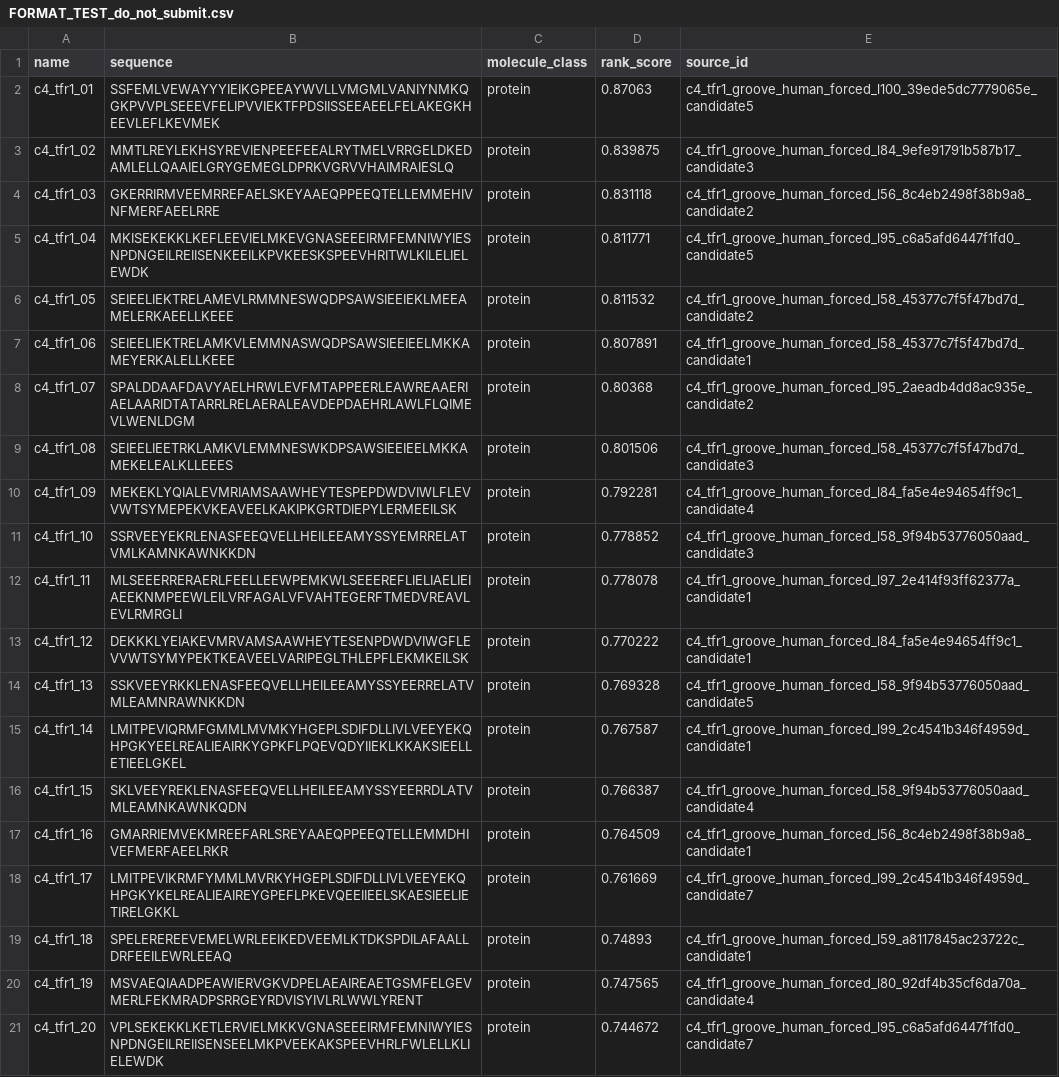
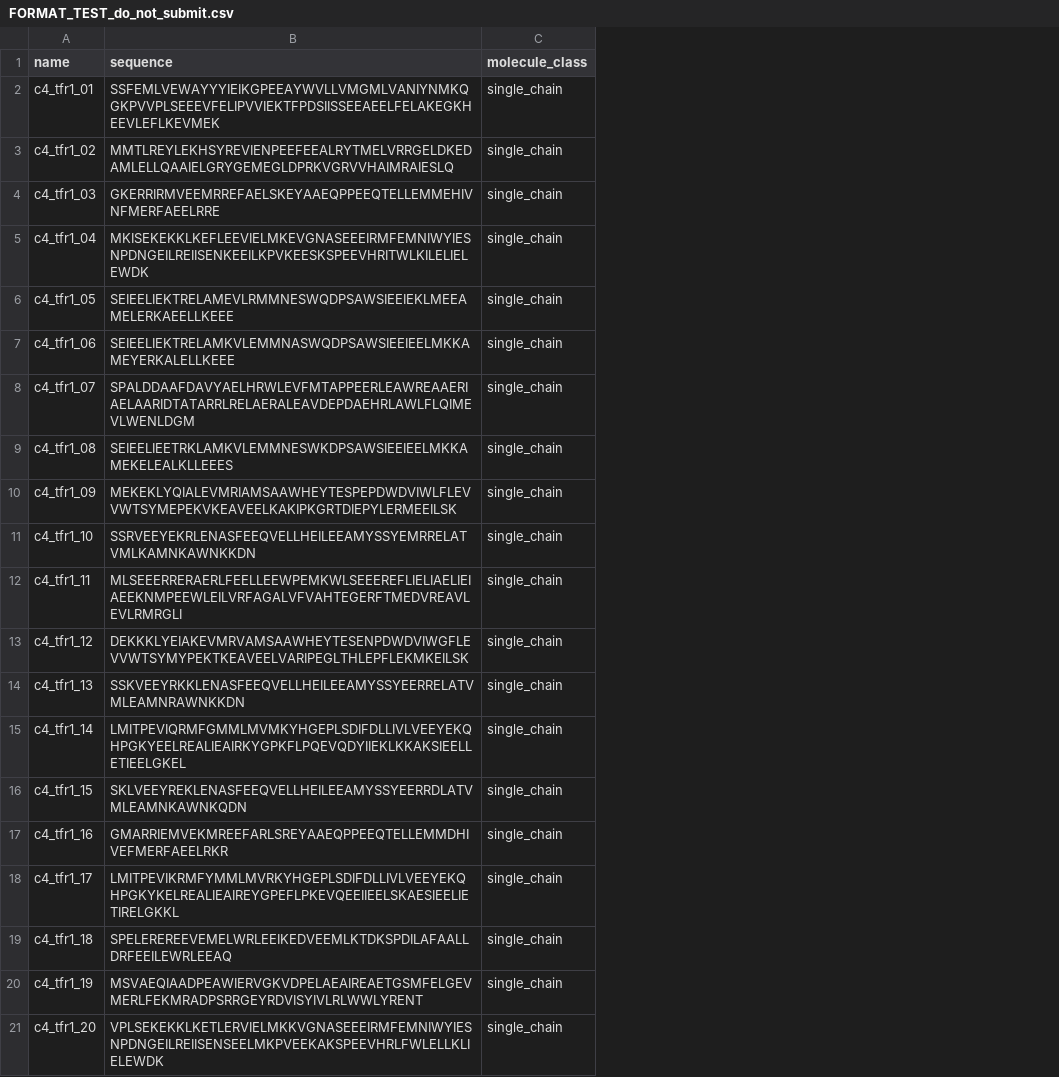
Before and after one commit to rpinho/adaptyv-c4, a CSV file: submission/FORMAT_TEST_do_not_submit.csv, drawn as a sheet; the diff names each change by its address in the sheet, - before the commit and + after, or states it on an @@ line.

```diff
--- a/submission/FORMAT_TEST_do_not_submit.csv
+++ b/submission/FORMAT_TEST_do_not_submit.csv
-column D (rank_score), rows 2-21: 0.87063 | 0.839875 | 0.831118 | 0.811771 | 0.811532 | 0.807891 | 0.80368 | 0.801506 | 0.792281 | 0.778852 | 0.778078 | 0.770222 | 0.769328 | 0.767587 | 0.766387 | 0.764509 | 0.761669 | 0.74893 | 0.747565 | 0.744672
-column E (source_id), rows 2-21: c4_tfr1_groove_human_forced_l100_39ede5dc7779065e_candidate5 | c4_tfr1_groove_human_forced_l84_9efe91791b587b17_candidate3 | c4_tfr1_groove_human_forced_l56_8c4eb2498f38b9a8_candidate2 | c4_tfr1_groove_human_forced_l95_c6a5afd6447f1fd0_candidate5 | c4_tfr1_groove_human_forced_l58_45377c7f5f47bd7d_candidate2 | c4_tfr1_groove_human_forced_l58_45377c7f5f47bd7d_candidate1 | c4_tfr1_groove_human_forced_l95_2aeadb4dd8ac935e_candidate2 | c4_tfr1_groove_human_forced_l58_45377c7f5f47bd7d_candidate3 | c4_tfr1_groove_human_forced_l84_fa5e4e94654ff9c1_candidate4 | c4_tfr1_groove_human_forced_l58_9f94b53776050aad_candidate3 | c4_tfr1_groove_human_forced_l97_2e414f93ff62377a_candidate1 | c4_tfr1_groove_human_forced_l84_fa5e4e94654ff9c1_candidate1 | c4_tfr1_groove_human_forced_l58_9f94b53776050aad_candidate5 | c4_tfr1_groove_human_forced_l99_2c4541b346f4959d_candidate1 | c4_tfr1_groove_human_forced_l58_9f94b53776050aad_candidate4 | c4_tfr1_groove_human_forced_l56_8c4eb2498f38b9a8_candidate1 | c4_tfr1_groove_human_forced_l99_2c4541b346f4959d_candidate7 | c4_tfr1_groove_human_forced_l59_a8117845ac23722c_candidate1 | c4_tfr1_groove_human_forced_l80_92df4b35cf6da70a_candidate4 | c4_tfr1_groove_human_forced_l95_c6a5afd6447f1fd0_candidate7
-C2:C21 (molecule_class): protein
+C2:C21 (molecule_class): single_chain
```
Also changed, not shown: 4 other files.
